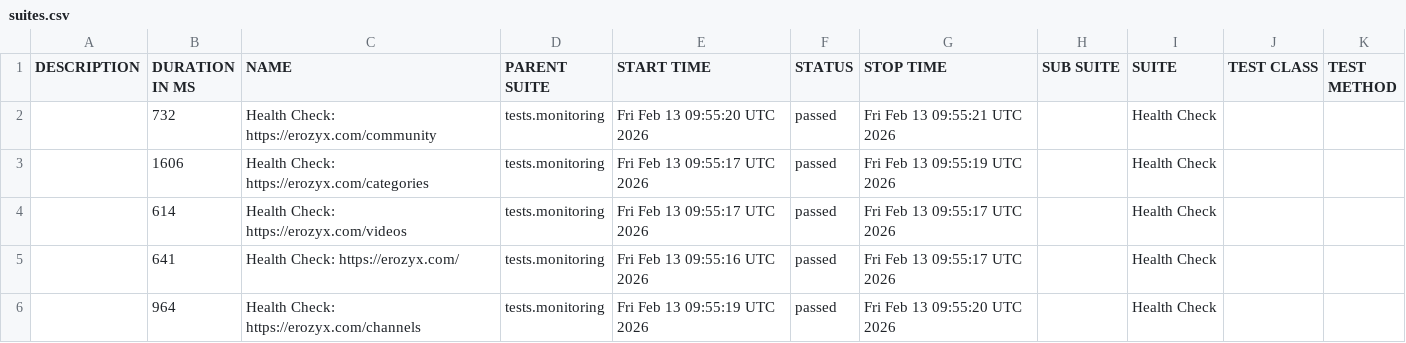
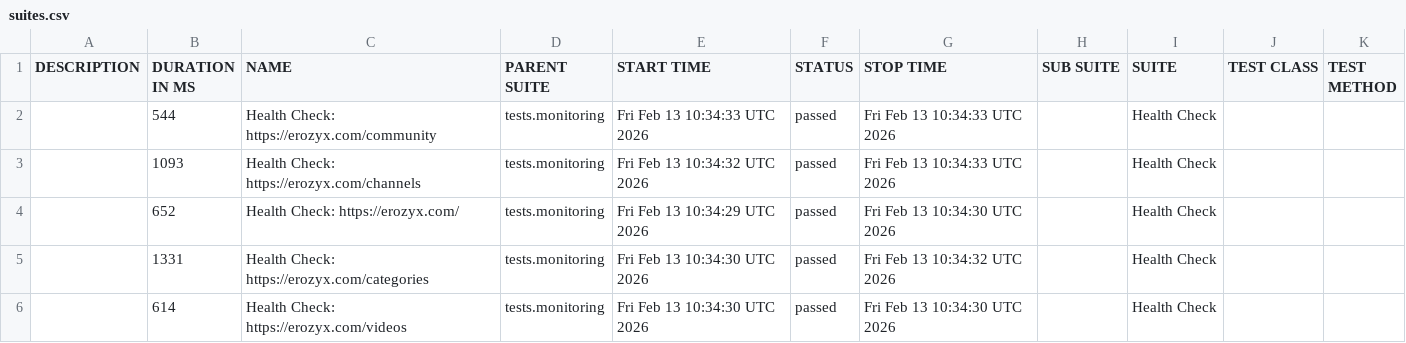
Before and after one commit to mike-novozhenov/AUTOMATION_VTUBE, a CSV file: data/suites.csv, drawn as a sheet.

```diff
--- a/data/suites.csv
+++ b/data/suites.csv
@@ -1,6 +1,6 @@
 "DESCRIPTION","DURATION IN MS","NAME","PARENT SUITE","START TIME","STATUS","STOP TIME","SUB SUITE","SUITE","TEST CLASS","TEST METHOD"
-"","732","Health Check: https://erozyx.com/community","tests.monitoring","Fri Feb 13 09:55:20 UTC 2026","passed","Fri Feb 13 09:55:21 UTC 2026","","Health Check","",""
-"","1606","Health Check: https://erozyx.com/categories","tests.monitoring","Fri Feb 13 09:55:17 UTC 2026","passed","Fri Feb 13 09:55:19 UTC 2026","","Health Check","",""
-"","614","Health Check: https://erozyx.com/videos","tests.monitoring","Fri Feb 13 09:55:17 UTC 2026","passed","Fri Feb 13 09:55:17 UTC 2026","","Health Check","",""
-"","641","Health Check: https://erozyx.com/","tests.monitoring","Fri Feb 13 09:55:16 UTC 2026","passed","Fri Feb 13 09:55:17 UTC 2026","","Health Check","",""
-"","964","Health Check: https://erozyx.com/channels","tests.monitoring","Fri Feb 13 09:55:19 UTC 2026","passed","Fri Feb 13 09:55:20 UTC 2026","","Health Check","",""
+"","544","Health Check: https://erozyx.com/community","tests.monitoring","Fri Feb 13 10:34:33 UTC 2026","passed","Fri Feb 13 10:34:33 UTC 2026","","Health Check","",""
+"","1093","Health Check: https://erozyx.com/channels","tests.monitoring","Fri Feb 13 10:34:32 UTC 2026","passed","Fri Feb 13 10:34:33 UTC 2026","","Health Check","",""
+"","652","Health Check: https://erozyx.com/","tests.monitoring","Fri Feb 13 10:34:29 UTC 2026","passed","Fri Feb 13 10:34:30 UTC 2026","","Health Check","",""
+"","1331","Health Check: https://erozyx.com/categories","tests.monitoring","Fri Feb 13 10:34:30 UTC 2026","passed","Fri Feb 13 10:34:32 UTC 2026","","Health Check","",""
+"","614","Health Check: https://erozyx.com/videos","tests.monitoring","Fri Feb 13 10:34:30 UTC 2026","passed","Fri Feb 13 10:34:30 UTC 2026","","Health Check","",""
```
Also changed, not shown: 41 other files.
